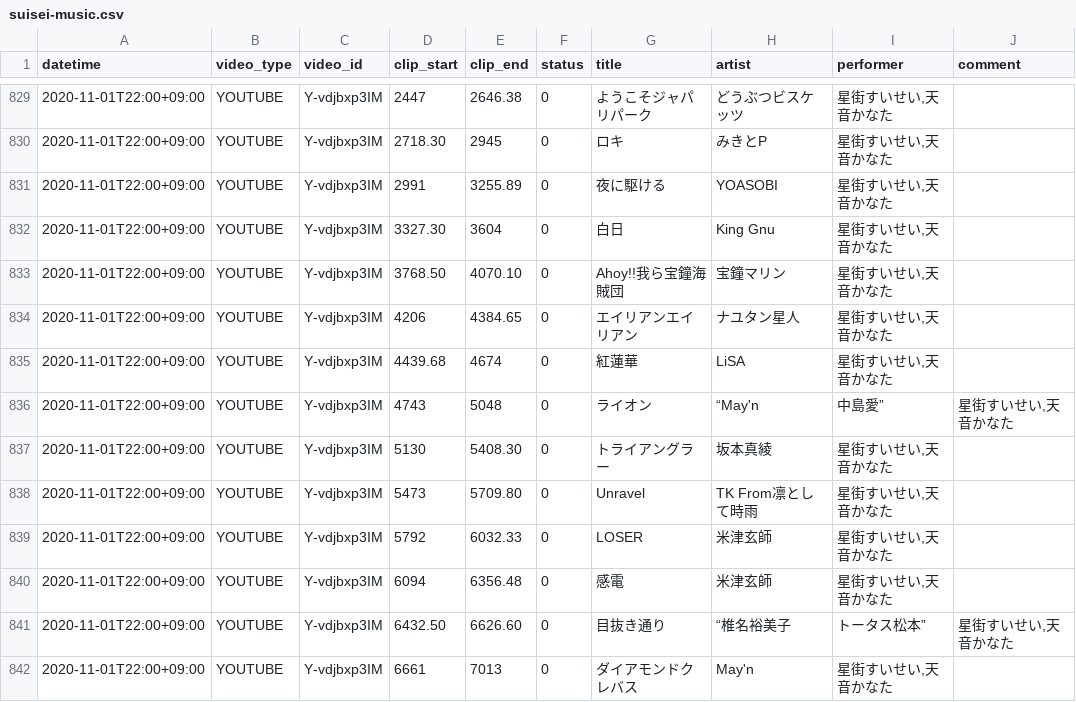
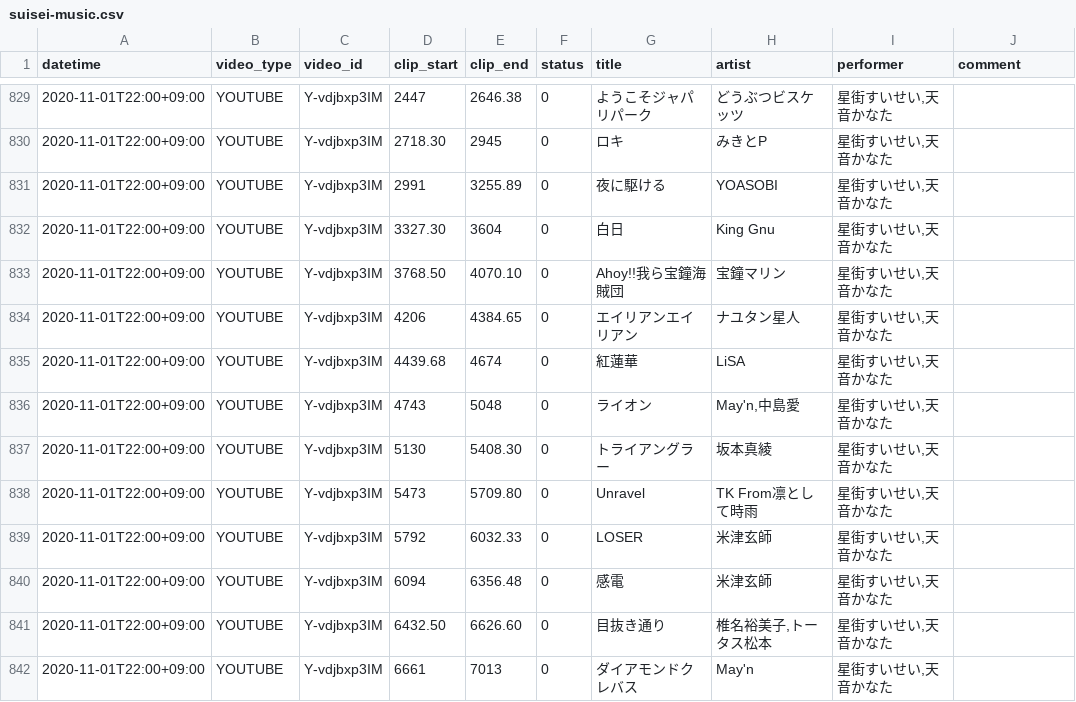
Before and after one commit to suisei-cn/suisei-music, a CSV file: suisei-music.csv, drawn as a sheet; only a part is shown, gaps mark what is left out.

Commit message:
Update suisei-music.csv

```diff
--- a/suisei-music.csv
+++ b/suisei-music.csv
@@ -835,3 +835,3 @@ datetime,video_type,video_id,clip_start,clip_end,status,title,artist,performer,c
 2020-11-01T22:00+09:00,YOUTUBE,Y-vdjbxp3IM,4439.68,4674,0,紅蓮華,LiSA,"星街すいせい,天音かなた",
-2020-11-01T22:00+09:00,YOUTUBE,Y-vdjbxp3IM,4743,5048,0,ライオン,“May'n,中島愛”,"星街すいせい,天音かなた",
+2020-11-01T22:00+09:00,YOUTUBE,Y-vdjbxp3IM,4743,5048,0,ライオン,"May'n,中島愛","星街すいせい,天音かなた",
 2020-11-01T22:00+09:00,YOUTUBE,Y-vdjbxp3IM,5130,5408.30,0,トライアングラー,坂本真綾,"星街すいせい,天音かなた",
@@ -840,3 +840,3 @@ datetime,video_type,video_id,clip_start,clip_end,status,title,artist,performer,c
 2020-11-01T22:00+09:00,YOUTUBE,Y-vdjbxp3IM,6094,6356.48,0,感電,米津玄師,"星街すいせい,天音かなた",
-2020-11-01T22:00+09:00,YOUTUBE,Y-vdjbxp3IM,6432.50,6626.60,0,目抜き通り,“椎名裕美子,トータス松本”,"星街すいせい,天音かなた",
+2020-11-01T22:00+09:00,YOUTUBE,Y-vdjbxp3IM,6432.50,6626.60,0,目抜き通り,"椎名裕美子,トータス松本","星街すいせい,天音かなた",
 2020-11-01T22:00+09:00,YOUTUBE,Y-vdjbxp3IM,6661,7013,0,ダイアモンドクレバス,May'n,"星街すいせい,天音かなた",
```
